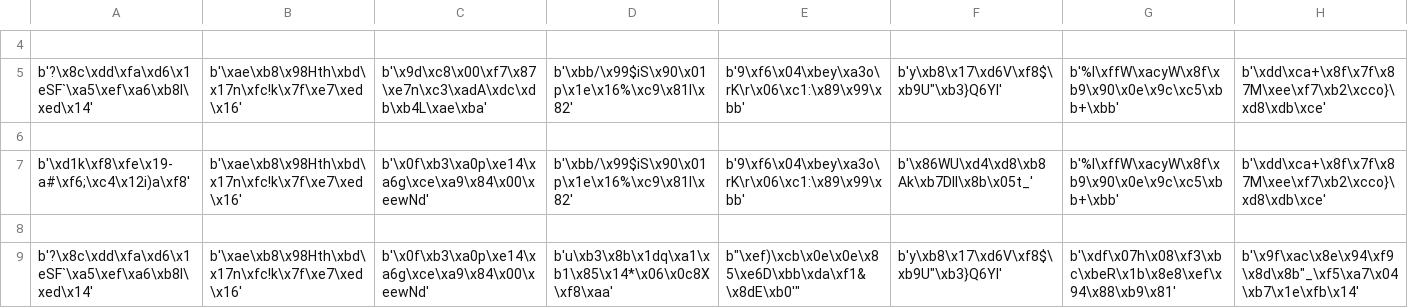
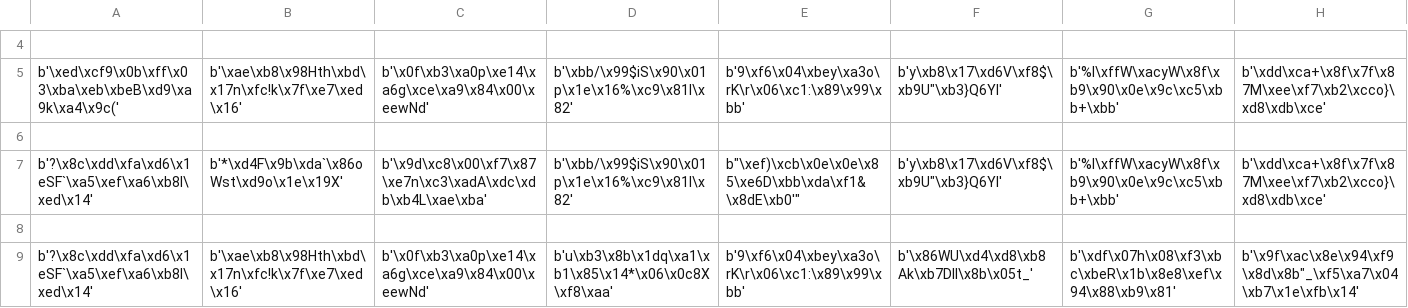
Before and after one commit to rt671/FuzzBuzz, a CSV file: Backend/index.csv, drawn as a sheet; only a part is shown, gaps mark what is left out; the diff covers the shown part only; the diff names each change by its address in the sheet, - before the commit and + after, or states it on an @@ line.

```diff
--- a/Backend/index.csv
+++ b/Backend/index.csv
-A5: b'?\x8c\xdd\xfa\xd6\x1eSF`\xa5\xef\xa6\xb8I\xed\x14'
+A5: b'\xed\xcf9\x0b\xff\x03\xba\xeb\xbeB\xd9\xa9k\xa4\x9c('
-C5: b'\x9d\xc8\x00\xf7\x87\xe7n\xc3\xadA\xdc\xdb\xb4L\xae\xba'
+C5: b'\x0f\xb3\xa0p\xe14\xa6g\xce\xa9\x84\x00\xeewNd'
-A7: b'\xd1k\xf8\xfe\x19-a#\xf6;\xc4\x12i)a\xf8'
+A7: b'?\x8c\xdd\xfa\xd6\x1eSF`\xa5\xef\xa6\xb8I\xed\x14'
-B7: b'\xae\xb8\x98Hth\xbd\x17n\xfc!k\x7f\xe7\xed\x16'
+B7: b'*\xd4F\x9b\xda`\x86oWst\xd9o\x1e\x19X'
-C7: b'\x0f\xb3\xa0p\xe14\xa6g\xce\xa9\x84\x00\xeewNd'
+C7: b'\x9d\xc8\x00\xf7\x87\xe7n\xc3\xadA\xdc\xdb\xb4L\xae\xba'
-E7: b'9\xf6\x04\xbey\xa3o\rK\r\x06\xc1:\x89\x99\xbb'
+E7: b"\xef)\xcb\x0e\x0e\x85\xe6D\xbb\xda\xf1&\x8dE\xb0'"
-F7: b'\x86WU\xd4\xd8\xb8Ak\xb7DIl\x8b\x05t_'
+F7: b'y\xb8\x17\xd6V\xf8$\xb9U"\xb3}Q6Yl'
-E9: b"\xef)\xcb\x0e\x0e\x85\xe6D\xbb\xda\xf1&\x8dE\xb0'"
+E9: b'9\xf6\x04\xbey\xa3o\rK\r\x06\xc1:\x89\x99\xbb'
-F9: b'y\xb8\x17\xd6V\xf8$\xb9U"\xb3}Q6Yl'
+F9: b'\x86WU\xd4\xd8\xb8Ak\xb7DIl\x8b\x05t_'
```
Also changed, not shown: 1 added row, 1 removed row and 1 edited cell elsewhere in this file, Backend/hello.csv, Backend/trapdoors.csv, 3 other files.
